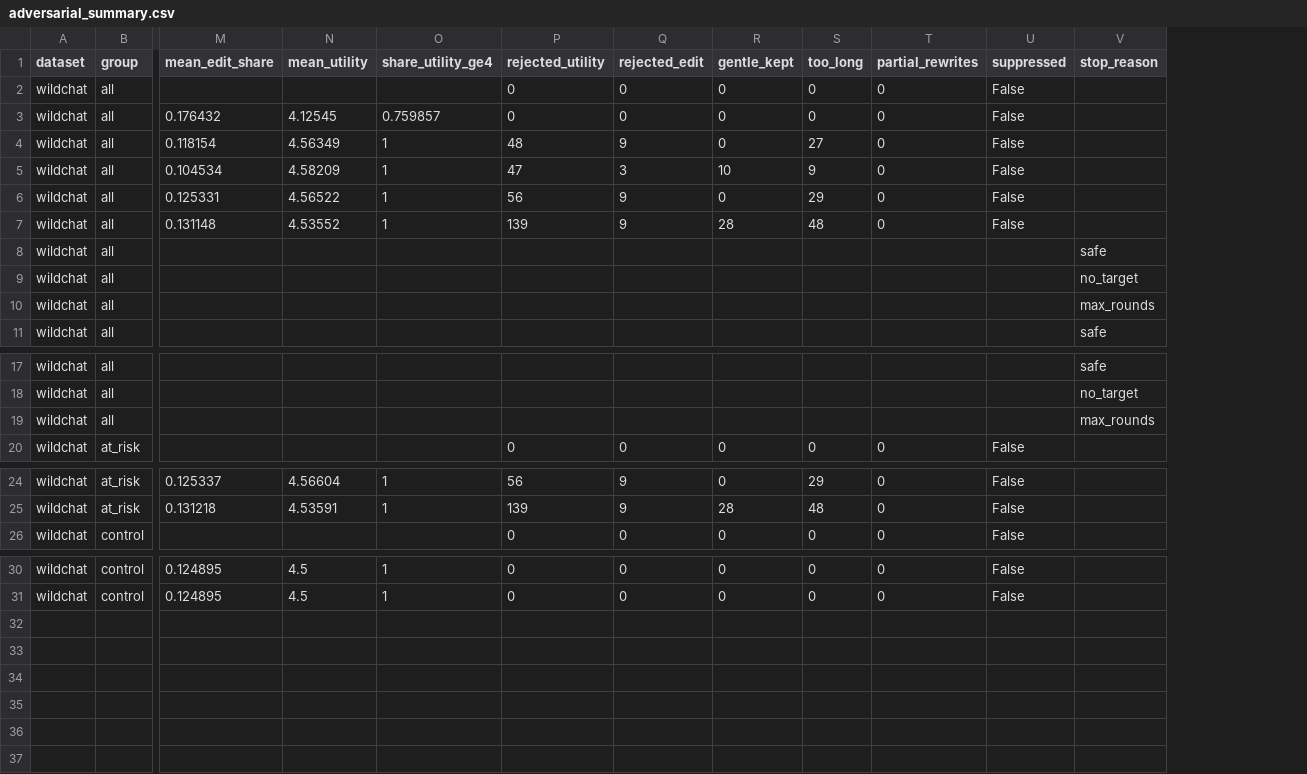
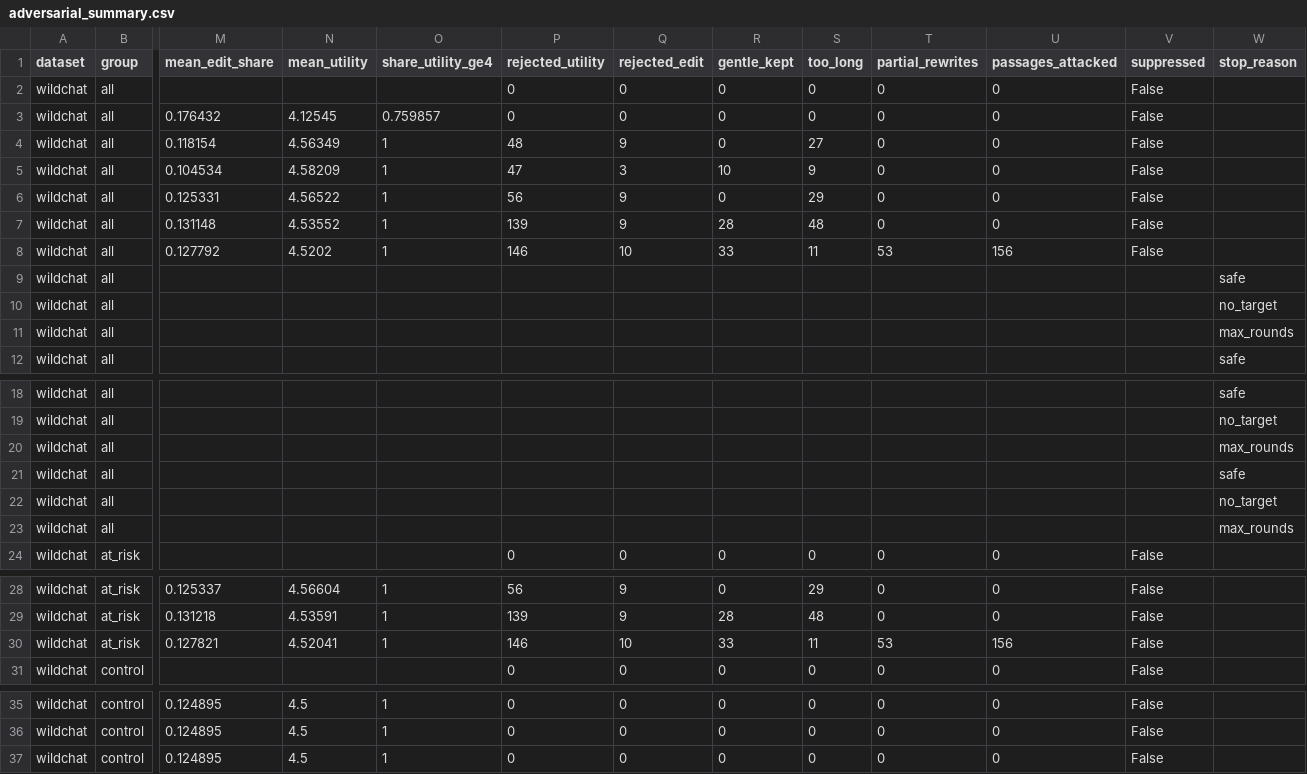
Before and after one commit to Khuangsarnacki23/residual-pii, a CSV file: results/user_level/tables/adversarial_summary.csv, drawn as a sheet; only a part is shown, gaps mark what is left out; rows hold the shown columns only; the diff names each change by its address in the sheet, - before the commit and + after, or states it on an @@ line.

```diff
--- a/results/user_level/tables/adversarial_summary.csv
+++ b/results/user_level/tables/adversarial_summary.csv
+column U (passages_attacked), rows 2-7: all 0; row 24: 0; rows 28-29: 0 | 0; row 31: 0; rows 35-36: 0 | 0
+row 8: wildchat | all | 0.127792 | 4.5202 | 1 | 146 | 10 | 33 | 11 | 53 | 156 | False
+row 21: wildchat | all |  |  |  |  |  |  |  |  |  |  | safe
+row 22: wildchat | all |  |  |  |  |  |  |  |  |  |  | no_target
+row 23: wildchat | all |  |  |  |  |  |  |  |  |  |  | max_rounds
+row 30: wildchat | at_risk | 0.127821 | 4.52041 | 1 | 146 | 10 | 33 | 11 | 53 | 156 | False
+row 37: wildchat | control | 0.124895 | 4.5 | 1 | 0 | 0 | 0 | 0 | 0 | 0 | False
```
Also changed, not shown: 9 other files.
